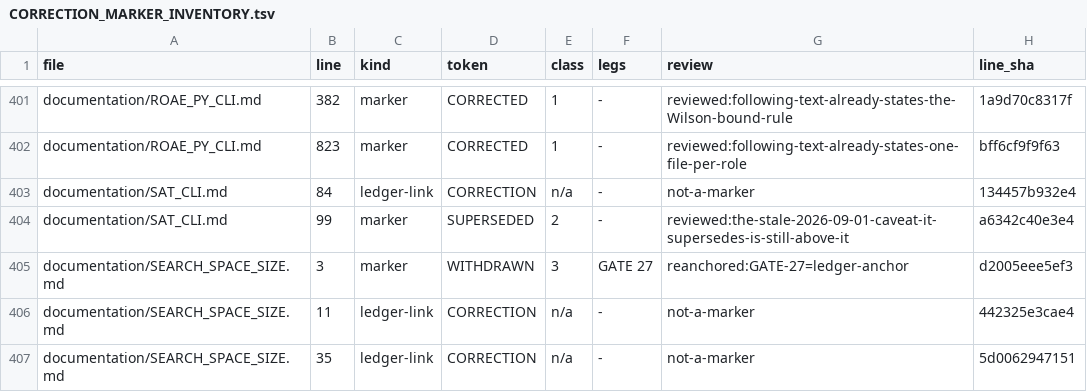
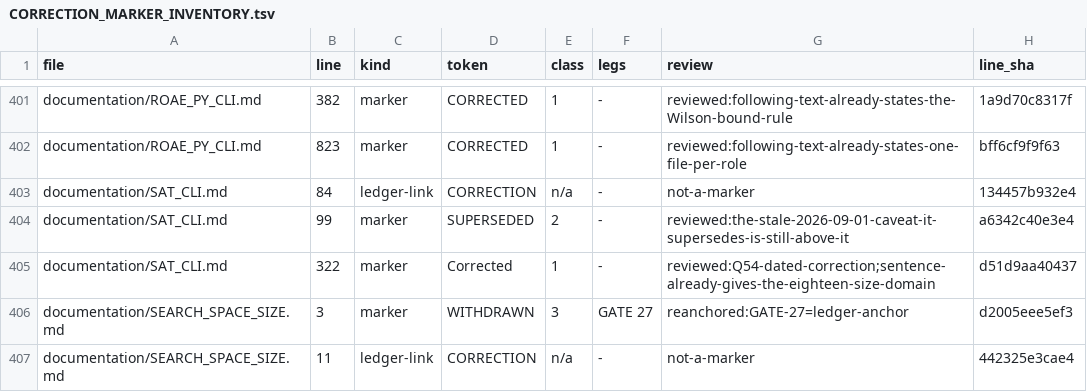
Before and after one commit to petersm3/roae, a TSV file: documentation/CORRECTION_MARKER_INVENTORY.tsv, drawn as a sheet; only a part is shown, gaps mark what is left out; the shorter side is filled out with more unchanged rows.

```diff
--- a/documentation/CORRECTION_MARKER_INVENTORY.tsv
+++ b/documentation/CORRECTION_MARKER_INVENTORY.tsv
@@ -404,2 +404,3 @@ documentation/SAT_CLI.md	84	ledger-link	CORRECTION	n/a	-	not-a-marker	134457b932
 documentation/SAT_CLI.md	99	marker	SUPERSEDED	2	-	reviewed:the-stale-2026-09-01-caveat-it-supersedes-is-still-above-it	a6342c40e3e4
+documentation/SAT_CLI.md	322	marker	Corrected	1	-	reviewed:Q54-dated-correction;sentence-already-gives-the-eighteen-size-domain	d51d9aa40437
 documentation/SEARCH_SPACE_SIZE.md	3	marker	WITHDRAWN	3	GATE 27	reanchored:GATE-27=ledger-anchor	d2005eee5ef3
```
Also changed, not shown: 10 other files.
